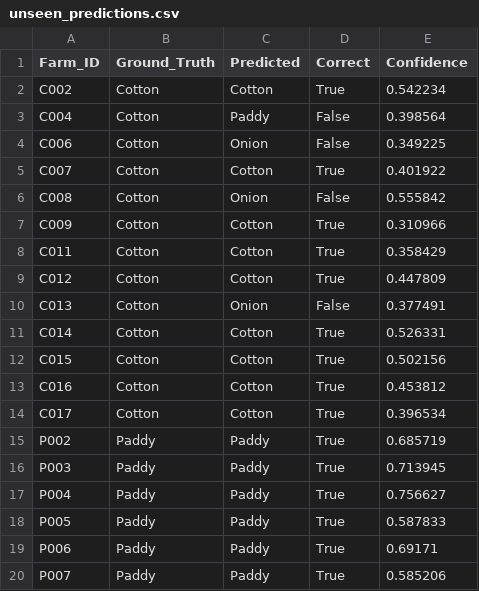
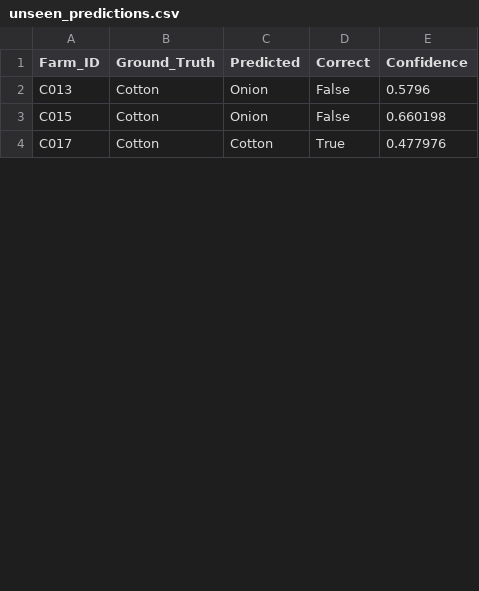
Before and after one commit to athxrvxaa/crop_predictor, a CSV file: unseen_predictions.csv, drawn as a sheet; only a part is shown; the diff covers the shown part only.

```diff
--- a/unseen_predictions.csv
+++ b/unseen_predictions.csv
@@ -1,20 +1,4 @@
 Farm_ID,Ground_Truth,Predicted,Correct,Confidence
-C002,Cotton,Cotton,True,0.542234
-C004,Cotton,Paddy,False,0.398564
-C006,Cotton,Onion,False,0.349225
-C007,Cotton,Cotton,True,0.401922
-C008,Cotton,Onion,False,0.555842
-C009,Cotton,Cotton,True,0.310966
-C011,Cotton,Cotton,True,0.358429
-C012,Cotton,Cotton,True,0.447809
-C013,Cotton,Onion,False,0.377491
-C014,Cotton,Cotton,True,0.526331
-C015,Cotton,Cotton,True,0.502156
-C016,Cotton,Cotton,True,0.453812
-C017,Cotton,Cotton,True,0.396534
-P002,Paddy,Paddy,True,0.685719
-P003,Paddy,Paddy,True,0.713945
-P004,Paddy,Paddy,True,0.756627
-P005,Paddy,Paddy,True,0.587833
-P006,Paddy,Paddy,True,0.69171
-P007,Paddy,Paddy,True,0.585206
+C013,Cotton,Onion,False,0.5796
+C015,Cotton,Onion,False,0.660198
+C017,Cotton,Cotton,True,0.477976
```
Also changed, not shown: 17 removed rows and 5 edited cells elsewhere in this file, 14 other files.
